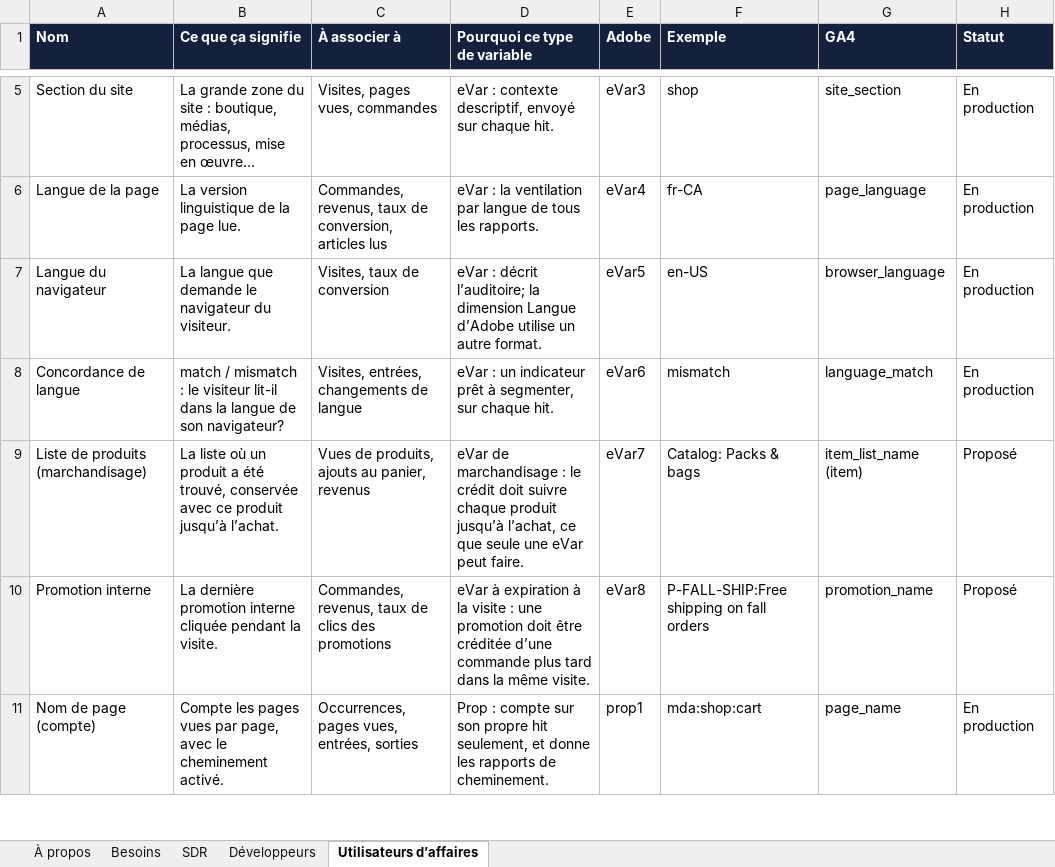
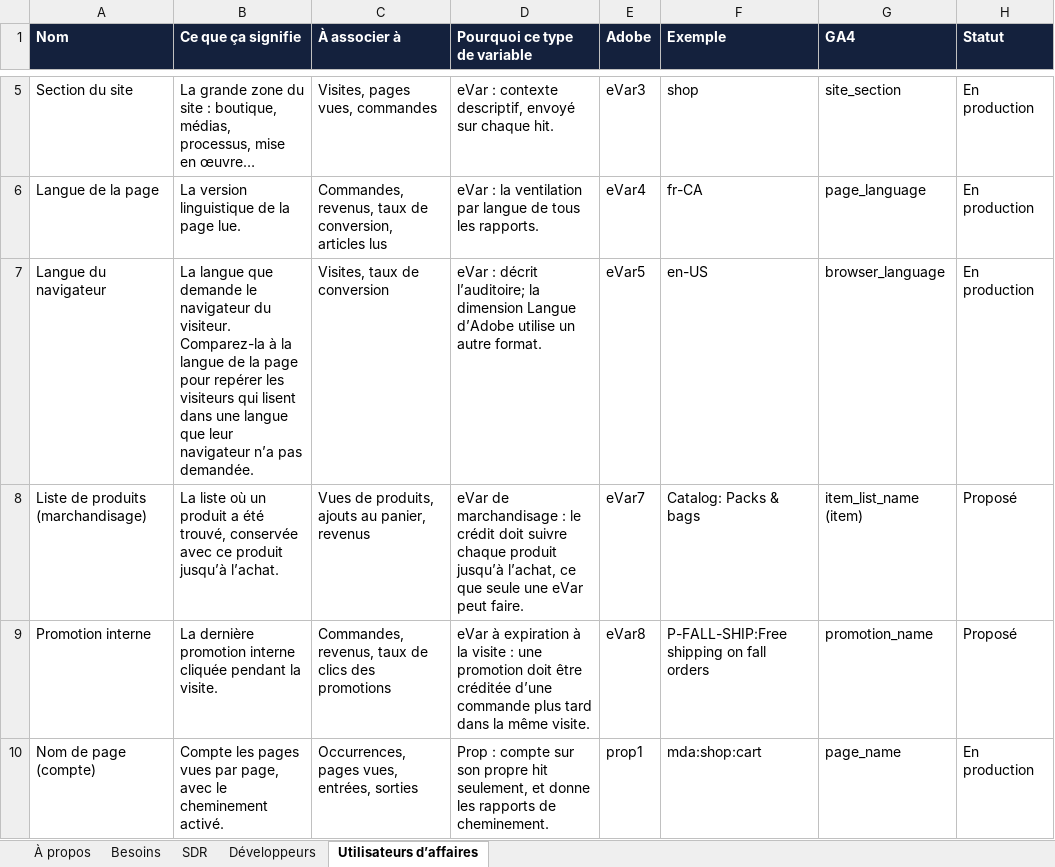
Before and after one commit to NorthernMakr/markdanalytics, an Excel workbook: public/downloads/markdanalytics-sdr-fr.xlsx, sheet Utilisateurs d’affaires, drawn as a sheet; only a part is shown, gaps mark what is left out; values as stored, in another font and other column widths than the file's, no borders; conditional formats not drawn; the diff names each change by its address in the sheet, - before the commit and + after, or states it on an @@ line.

```diff
--- a/public/downloads/markdanalytics-sdr-fr.xlsx (sheet Utilisateurs d’affaires)
+++ b/public/downloads/markdanalytics-sdr-fr.xlsx (sheet Utilisateurs d’affaires)
-B7 (Ce que ça signifie): …du visiteur.
+B7 (Ce que ça signifie): …du visiteur. Comparez-la à la langue de la page pour repérer les visiteurs qui lisent dans une langue que leur navigateur n’a pas demandée.
-row 8: Concordance de langue | match / mismatch : le visiteur lit-il dans la langue de son navigateur? | Visites, entrées, changements de langue | eVar : un indicateur prêt à segmenter, sur chaque hit. | eVar6 | mismatch | language_match | En production
```
Also changed, not shown: sheet SDR, sheet Développeurs, sheet À propos, sheet Besoins, public/downloads/markdanalytics-sdr-en.xlsx, 18 other files.
